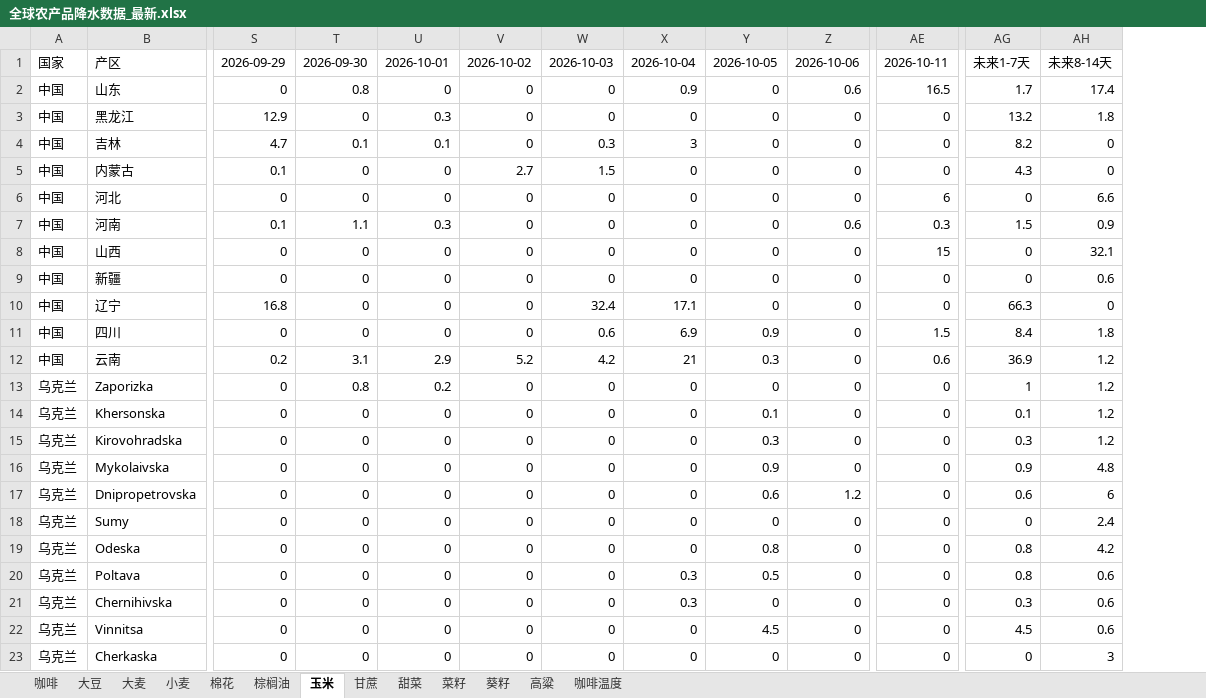
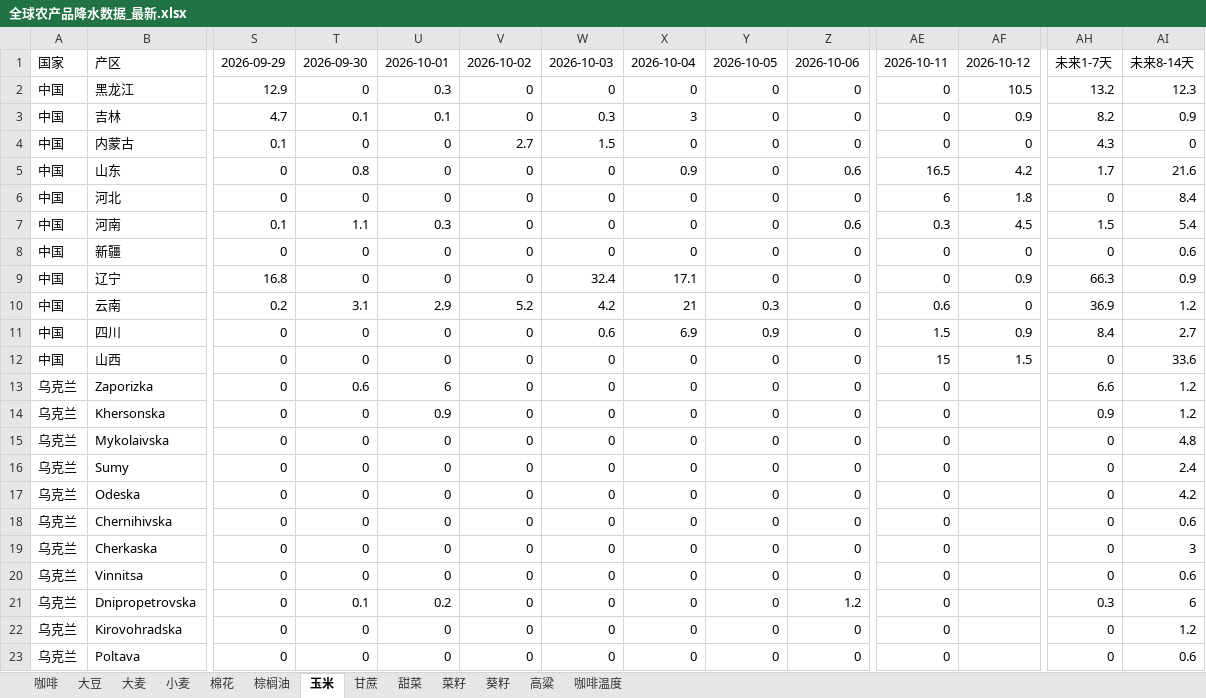
Before and after one commit to 2368846312-oss/ag-weather, an Excel workbook: 全球农产品降水数据_最新.xlsx, sheet 玉米, drawn as a sheet; only a part is shown, gaps mark what is left out; values as stored, in another font and other column widths than the file's, no cell formats; removed rows and columns are numbered as before the commit, all else as after; rows hold the shown columns only; the diff covers the shown part only; the diff names each change by its address in the sheet, - before the commit and + after, or states it on an @@ line.

```diff
--- a/全球农产品降水数据_最新.xlsx (sheet 玉米)
+++ b/全球农产品降水数据_最新.xlsx (sheet 玉米)
+column AF, rows 1-4: 2026-10-12 | 10.5 | 0.9 | 0; rows 6-10: 1.8 | 4.5 | 0 | 0.9 | 0
-row 2: 中国 | 山东 | 0 | 0.8 | 0 | 0 | 0 | 0.9 | 0 | 0.6 | 16.5 | 1.7 | 17.4
-AI2: 1.8
+AI2: 12.3
-AI3: 0
+AI3: 0.9
+row 5: 中国 | 山东 | 0 | 0.8 | 0 | 0 | 0 | 0.9 | 0 | 0.6 | 16.5 | 4.2 | 1.7 | 21.6
-AI6: 6.6
+AI6: 8.4
-AI7: 0.9
+AI7: 5.4
-row 8: 中国 | 山西 | 0 | 0 | 0 | 0 | 0 | 0 | 0 | 0 | 15 | 0 | 32.1
-AI9: 0
+AI9: 0.9
-row 11: 中国 | 四川 | 0 | 0 | 0 | 0 | 0.6 | 6.9 | 0.9 | 0 | 1.5 | 8.4 | 1.8
+row 11: 中国 | 四川 | 0 | 0 | 0 | 0 | 0.6 | 6.9 | 0.9 | 0 | 1.5 | 0.9 | 8.4 | 2.7
+row 12: 中国 | 山西 | 0 | 0 | 0 | 0 | 0 | 0 | 0 | 0 | 15 | 1.5 | 0 | 33.6
-T13: 0.8
+T13: 0.6
-U13: 0.2
+U13: 6
-AH13: 1
+AH13: 6.6
-U14: 0
+U14: 0.9
-Y14: 0.1
+Y14: 0
-AH14: 0.1
+AH14: 0.9
-row 15: 乌克兰 | Kirovohradska | 0 | 0 | 0 | 0 | 0 | 0 | 0.3 | 0 | 0 | 0.3 | 1.2
-Y15: 0.9
+Y15: 0
-AH15: 0.9
+AH15: 0
-row 17: 乌克兰 | Dnipropetrovska | 0 | 0 | 0 | 0 | 0 | 0 | 0.6 | 1.2 | 0 | 0.6 | 6
-Y17: 0.8
+Y17: 0
-AH17: 0.8
+AH17: 0
-row 20: 乌克兰 | Poltava | 0 | 0 | 0 | 0 | 0 | 0.3 | 0.5 | 0 | 0 | 0.8 | 0.6
-X18: 0.3
+X18: 0
-AH18: 0.3
+AH18: 0
-row 22: 乌克兰 | Vinnitsa | 0 | 0 | 0 | 0 | 0 | 0 | 4.5 | 0 | 0 | 4.5 | 0.6
+row 20: 乌克兰 | Vinnitsa | 0 | 0 | 0 | 0 | 0 | 0 | 0 | 0 | 0 |  | 0 | 0.6
+row 21: 乌克兰 | Dnipropetrovska | 0 | 0.1 | 0.2 | 0 | 0 | 0 | 0 | 1.2 | 0 |  | 0.3 | 6
+row 22: 乌克兰 | Kirovohradska | 0 | 0 | 0 | 0 | 0 | 0 | 0 | 0 | 0 |  | 0 | 1.2
+row 23: 乌克兰 | Poltava | 0 | 0 | 0 | 0 | 0 | 0 | 0 | 0 | 0 |  | 0 | 0.6
```
Also changed, not shown: 4 added rows, 4 removed rows, 3 moved rows and 75 edited cells elsewhere in this sheet, sheet 小麦, sheet 葵籽, sheet 菜籽, sheet 大豆, sheet 大麦, sheet 咖啡温度, 6 more sheets, cell formats, VHI_Data/VHI_最近6周汇总.xlsx.
